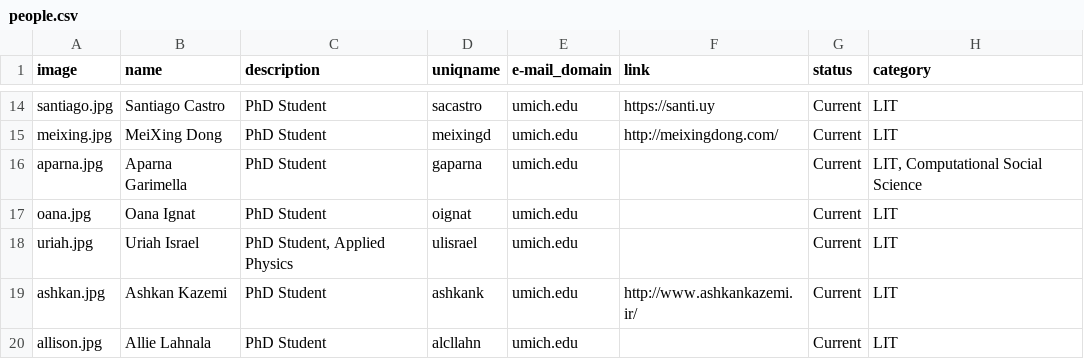
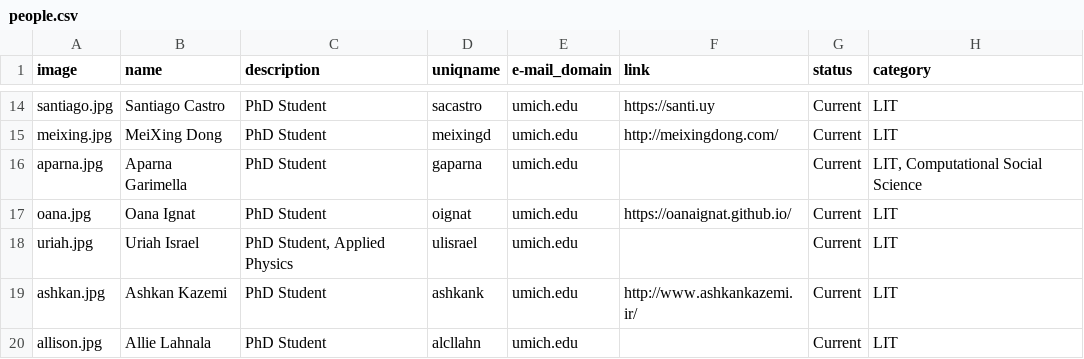
Before and after one commit to MichiganNLP/michigannlp.github.io, a CSV file: data/people.csv, drawn as a sheet; only a part is shown, gaps mark what is left out.

Commit message:
Update people.csv

```diff
--- a/data/people.csv
+++ b/data/people.csv
@@ -16,3 +16,3 @@ meixing.jpg,MeiXing Dong,PhD Student,meixingd,umich.edu,http://meixingdong.com/,
 aparna.jpg,Aparna Garimella,PhD Student,gaparna,umich.edu,,Current,"LIT, Computational Social Science"
-oana.jpg,Oana Ignat,PhD Student,oignat,umich.edu,,Current,LIT
+oana.jpg,Oana Ignat,PhD Student,oignat,umich.edu,https://oanaignat.github.io/,Current,LIT
 uriah.jpg,Uriah Israel,"PhD Student, Applied Physics",ulisrael,umich.edu,,Current,LIT
```
